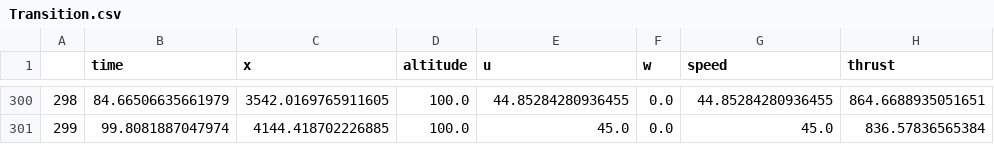
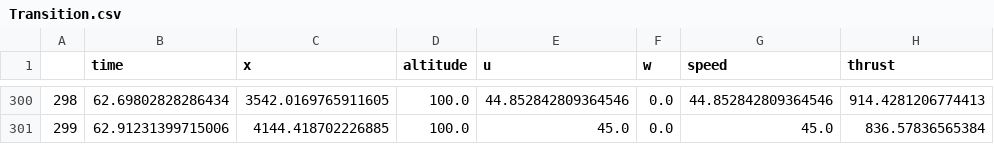
Before and after one commit to EzraCerpac/Transwing-eVTOL, a CSV file: data/flight_data/Transition.csv, drawn as a sheet; only a part is shown, gaps mark what is left out; the diff covers the shown part only; the diff names each change by its address in the sheet, - before the commit and + after, or states it on an @@ line.

```diff
--- a/data/flight_data/Transition.csv
+++ b/data/flight_data/Transition.csv
-B300 (time): 84.66506635661979
+B300 (time): 62.69802828286434
-E300 (u): 44.85284280936455
+E300 (u): 44.852842809364546
-G300 (speed): 44.85284280936455
+G300 (speed): 44.852842809364546
-H300 (thrust): 864.6688935051651
+H300 (thrust): 914.4281206774413
-B301 (time): 99.8081887047974
+B301 (time): 62.91231399715006
```
Also changed, not shown: 30 edited cells elsewhere in this file, data/flight_data/mission_data.csv, 16 other files.
